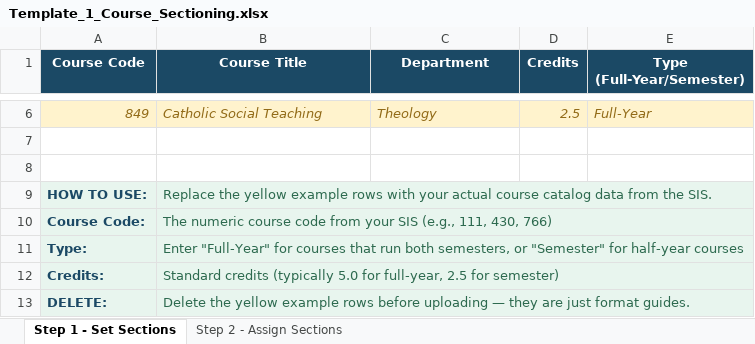
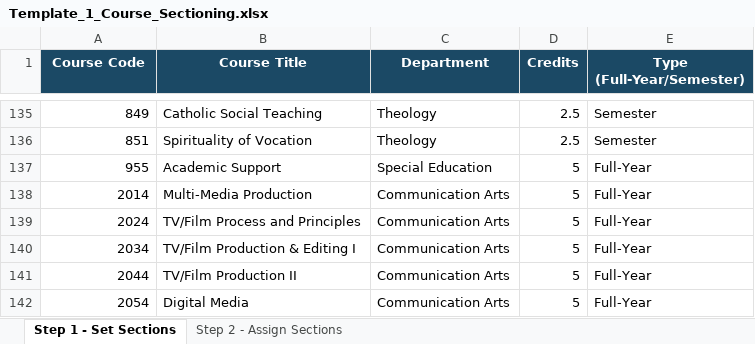
Before and after one commit to jciofalopowerllc-stack/sat-course, an Excel workbook: templates/Template_1_Course_Sectioning.xlsx, sheet Step 1 - Set Sections, drawn as a sheet; only a part is shown, gaps mark what is left out; values as stored, in another font and other column widths than the file's, no borders; removed rows and columns are numbered as before the commit, all else as after; the diff covers the shown part only; the diff names each change by its address in the sheet, - before the commit and + after, or states it on an @@ line.

```diff
--- a/templates/Template_1_Course_Sectioning.xlsx (sheet Step 1 - Set Sections)
+++ b/templates/Template_1_Course_Sectioning.xlsx (sheet Step 1 - Set Sections)
@@ A135:E135 fill: #FFF3CD → none, italic: on → off, text colour: #926B18 → black @@
-E135 (Type (Full-Year/Semester)): Full-Year
+E135 (Type (Full-Year/Semester)): Semester
-row 136: (empty)
+row 136: 851 | Spirituality of Vocation | Theology | 2.5 | Semester
-row 137: (empty)
+row 137: 955 | Academic Support | Special Education | 5 | Full-Year
-row 9: HOW TO USE: | Replace the yellow example rows with your actual course catalog data from the SIS.
-row 10: Course Code: | The numeric course code from your SIS (e.g., 111, 430, 766)
-row 11: Type: | Enter "Full-Year" for courses that run both semesters, or "Semester" for half-year courses
-row 12: Credits: | Standard credits (typically 5.0 for full-year, 2.5 for semester)
-row 13: DELETE: | Delete the yellow example rows before uploading — they are just format guides.
+row 138: 2014 | Multi-Media Production | Communication Arts | 5 | Full-Year
+row 139: 2024 | TV/Film Process and Principles | Communication Arts | 5 | Full-Year
+row 140: 2034 | TV/Film Production & Editing I | Communication Arts | 5 | Full-Year
+row 141: 2044 | TV/Film Production II | Communication Arts | 5 | Full-Year
+row 142: 2054 | Digital Media | Communication Arts | 5 | Full-Year
```
Also changed, not shown: 130 added rows, 1 removed row and cell formats elsewhere in this sheet, sheet Step 2 - Assign Sections, templates/Template_2_Student_Course_Requests.xlsx, templates/Template_5_Prior_Year_Schedule.xlsx, 9 other files.
